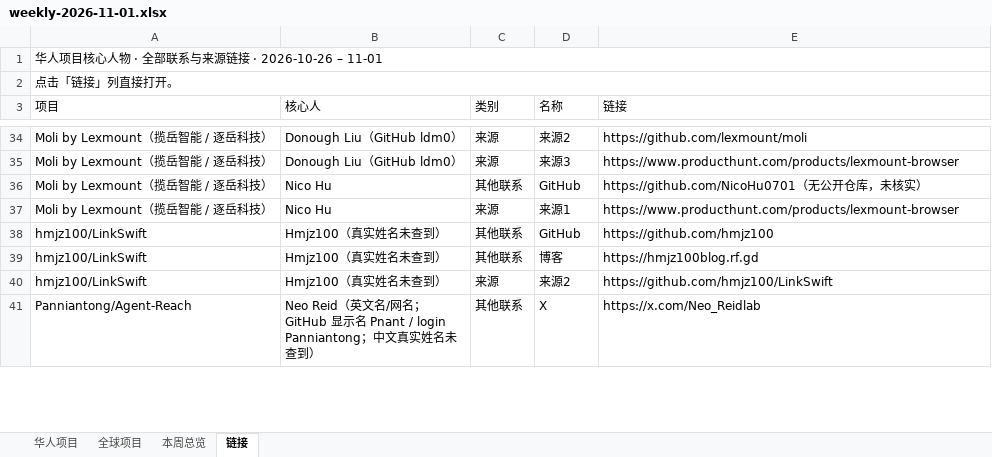
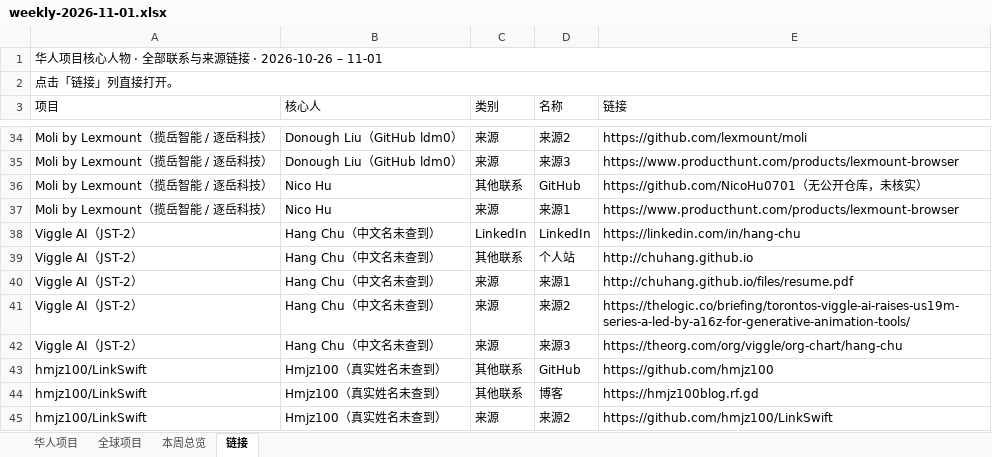
Before and after one commit to psylch/rising-projects, an Excel workbook: 2026-11-01/weekly-2026-11-01.xlsx, sheet 链接, drawn as a sheet; only a part is shown, gaps mark what is left out; the shorter side is filled out with more unchanged rows; values as stored, in another font and other column widths than the file's, no cell formats; the diff names each change by its address in the sheet, - before the commit and + after, or states it on an @@ line.

```diff
--- a/2026-11-01/weekly-2026-11-01.xlsx (sheet 链接)
+++ b/2026-11-01/weekly-2026-11-01.xlsx (sheet 链接)
+row 38: Viggle AI（JST-2） | Hang Chu（中文名未查到） | LinkedIn | LinkedIn | https://linkedin.com/in/hang-chu
+row 39: Viggle AI（JST-2） | Hang Chu（中文名未查到） | 其他联系 | 个人站 | http://chuhang.github.io
+row 40: Viggle AI（JST-2） | Hang Chu（中文名未查到） | 来源 | 来源1 | http://chuhang.github.io/files/resume.pdf
+row 41: Viggle AI（JST-2） | Hang Chu（中文名未查到） | 来源 | 来源2 | https://thelogic.co/briefing/torontos-viggle-ai-raises-us19m-series-a-led-by-a16z-for-generative-animation-tools/
+row 42: Viggle AI（JST-2） | Hang Chu（中文名未查到） | 来源 | 来源3 | https://theorg.com/org/viggle/org-chart/hang-chu
```
Also changed, not shown: sheet 全球项目, sheet 华人项目, sheet 本周总览, cell formats, 2 other files.
